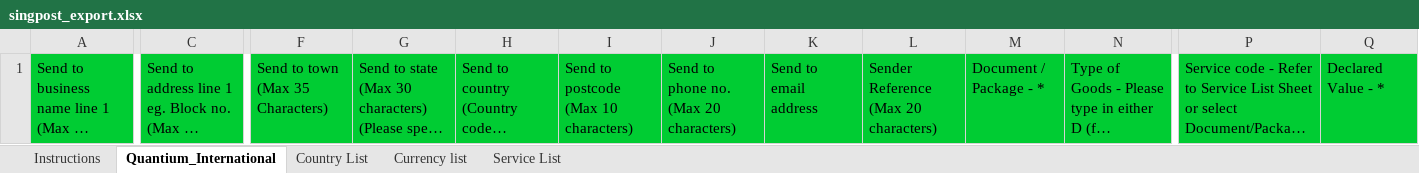
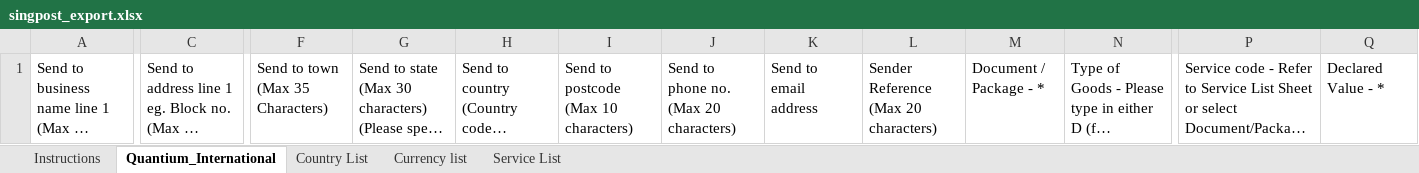
Before and after one commit to jacky92meetu/inventory, an Excel workbook: application/libraries/classes/templates/singpost_export.xlsx, sheet Quantium_International, drawn as a sheet; only a part is shown, gaps mark what is left out; long unchanged cells end in …; values as stored, in another font and other column widths than the file's, no borders; the diff covers the shown part only; the diff names each change by its address in the sheet, - before the commit and + after, or states it on an @@ line.

Commit message:
singpost script

```diff
--- a/application/libraries/classes/templates/singpost_export.xlsx (sheet Quantium_International)
+++ b/application/libraries/classes/templates/singpost_export.xlsx (sheet Quantium_International)
-A1 fill: #00CC33
+A1 fill: none
-C1 fill: #00CC33
+C1 fill: none
-F1:N1 fill: #00CC33
+F1:N1 fill: none
-P1:Q1 fill: #00CC33
+P1:Q1 fill: none
```
Also changed, not shown: cell formats elsewhere in this sheet, 3 other files.
